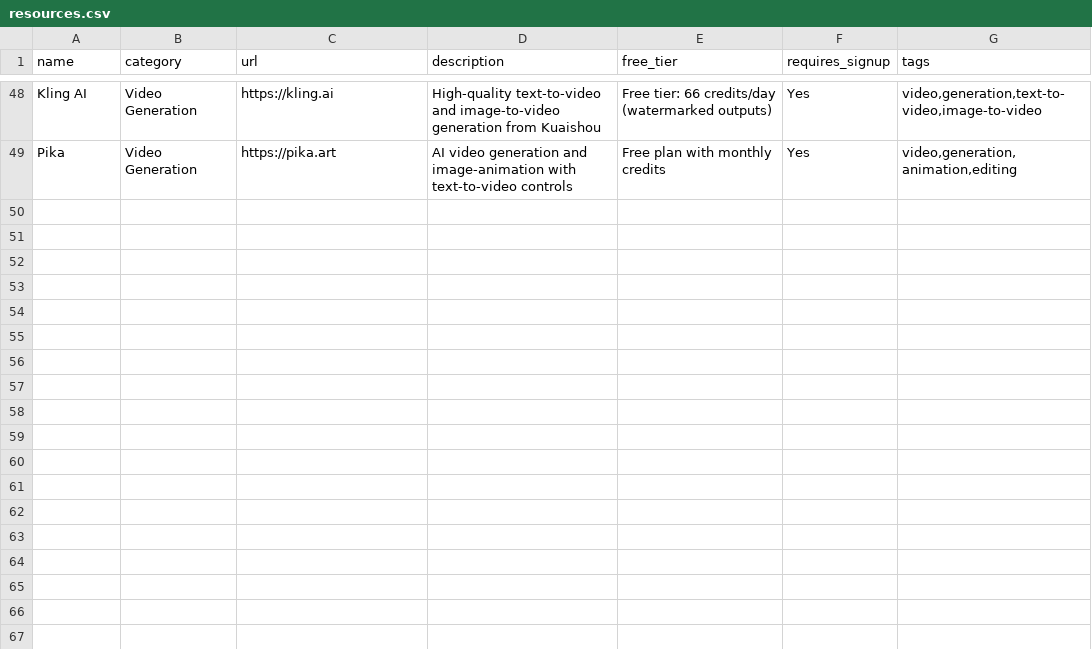
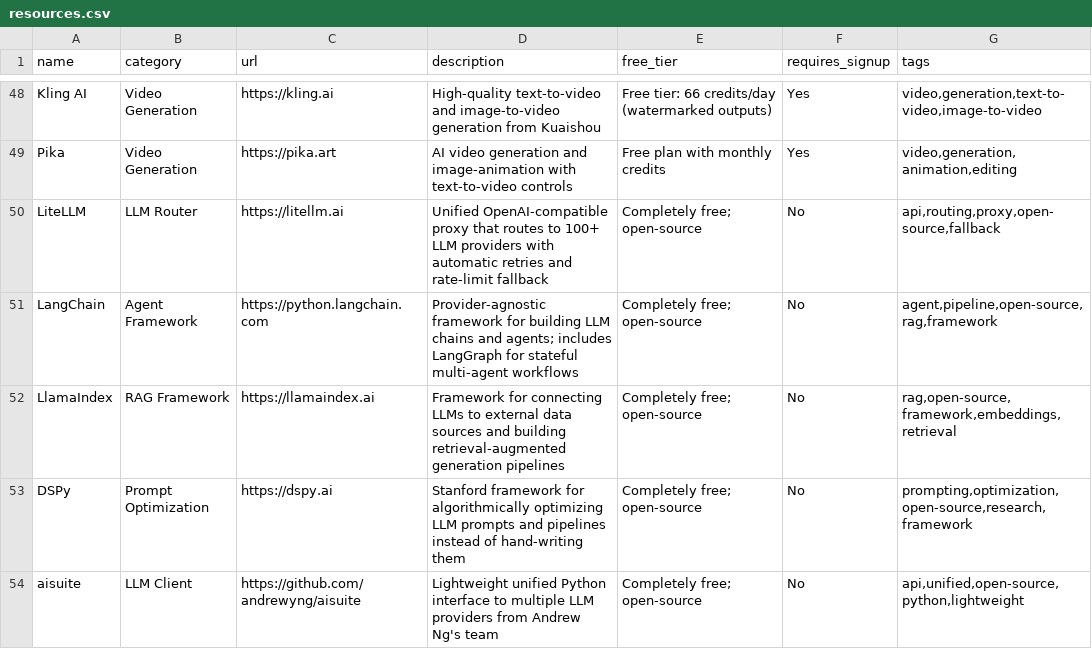
Before and after one commit to chid/free-ai, a CSV file: resources.csv, drawn as a sheet; only a part is shown, gaps mark what is left out.

Commit message:
Add developer framework & routing tools; expand refresh prompt coverage
- Add 5 open-source developer tools in new categories: LiteLLM (LLM Router),
  LangChain (Agent Framework), LlamaIndex (RAG Framework), DSPy (Prompt
  Optimization), aisuite (LLM Client)
- Update refresh_prompt.md to include LLM routing/proxy tools and framework
  libraries as explicit search targets, with new search queries and the 5
  new categories added to the allowed category list

```diff
--- a/resources.csv
+++ b/resources.csv
@@ -49 +49,6 @@ Kling AI,Video Generation,https://kling.ai,High-quality text-to-video and image-
 Pika,Video Generation,https://pika.art,AI video generation and image-animation with text-to-video controls,Free plan with monthly credits,Yes,"video,generation,animation,editing"
+LiteLLM,LLM Router,https://litellm.ai,Unified OpenAI-compatible proxy that routes to 100+ LLM providers with automatic retries and rate-limit fallback,Completely free; open-source,No,"api,routing,proxy,open-source,fallback"
+LangChain,Agent Framework,https://python.langchain.com,Provider-agnostic framework for building LLM chains and agents; includes LangGraph for stateful multi-agent workflows,Completely free; open-source,No,"agent,pipeline,open-source,rag,framework"
+LlamaIndex,RAG Framework,https://llamaindex.ai,Framework for connecting LLMs to external data sources and building retrieval-augmented generation pipelines,Completely free; open-source,No,"rag,open-source,framework,embeddings,retrieval"
+DSPy,Prompt Optimization,https://dspy.ai,Stanford framework for algorithmically optimizing LLM prompts and pipelines instead of hand-writing them,Completely free; open-source,No,"prompting,optimization,open-source,research,framework"
+aisuite,LLM Client,https://github.com/andrewyng/aisuite,Lightweight unified Python interface to multiple LLM providers from Andrew Ng's team,Completely free; open-source,No,"api,unified,open-source,python,lightweight"
```
Also changed, not shown: history.csv, 1 other file.
